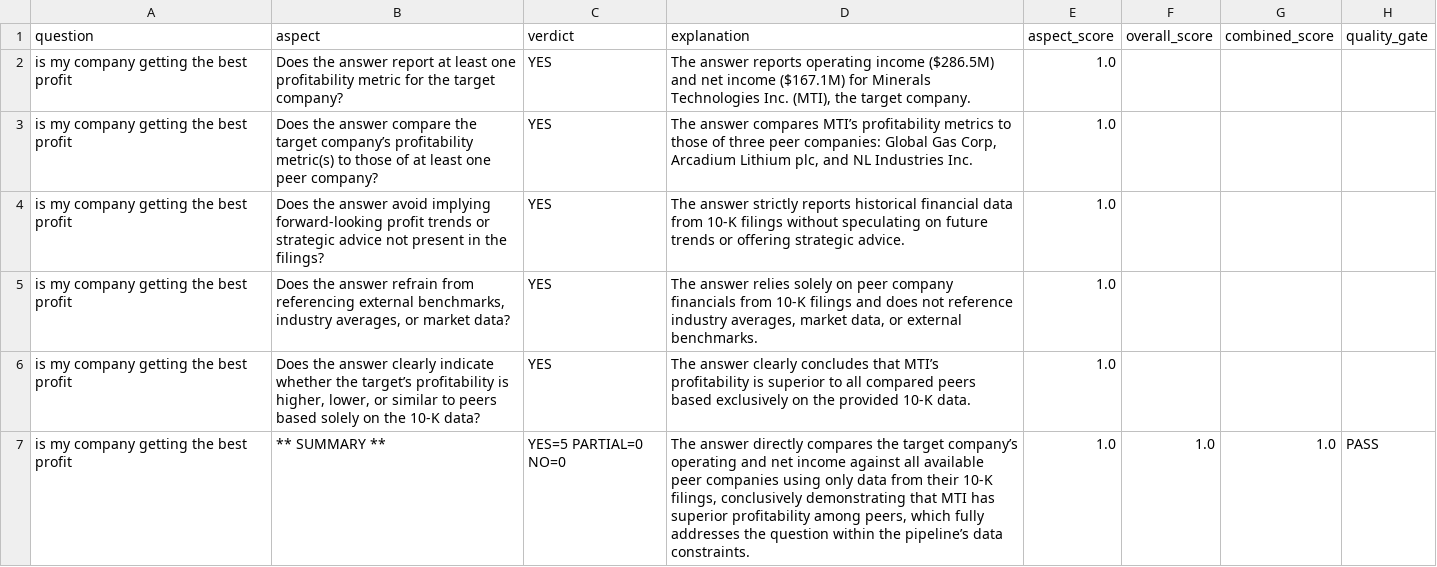
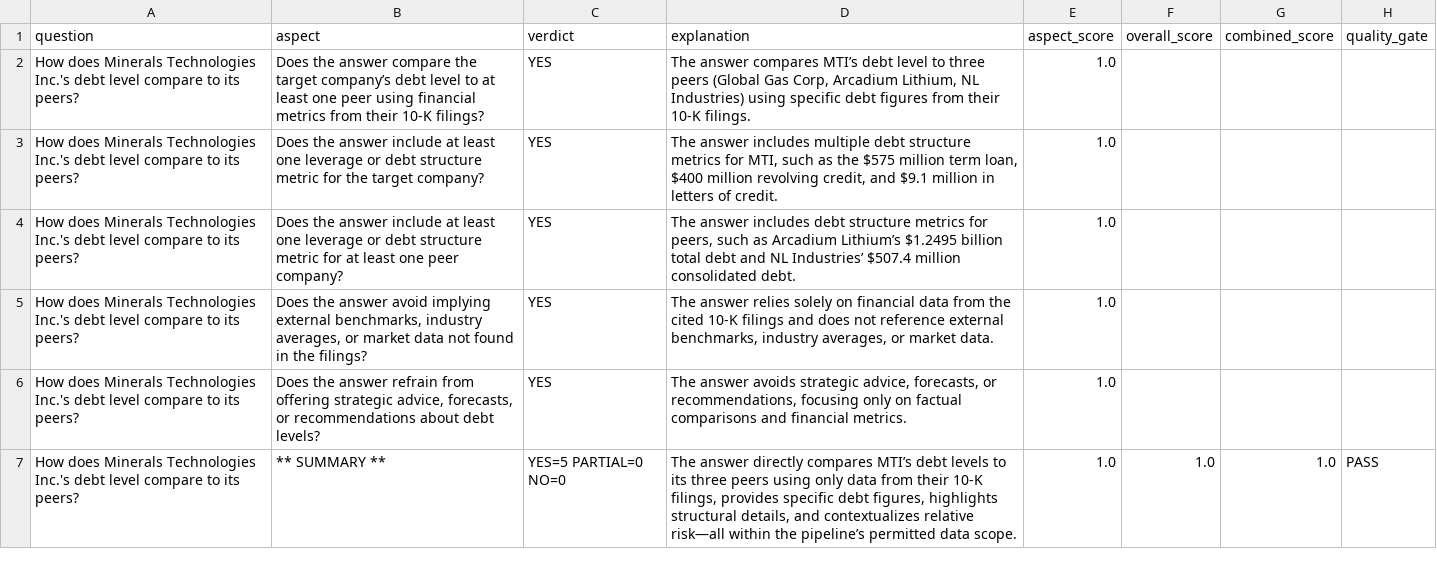
Before and after one commit to sajaa45/GraphRAG-on-Financial-Reports, a CSV file: retrival+eval/Ground_Truth/answer_relevancy_results.csv, drawn as a sheet.

```diff
--- a/retrival+eval/Ground_Truth/answer_relevancy_results.csv
+++ b/retrival+eval/Ground_Truth/answer_relevancy_results.csv
@@ -1,7 +1,7 @@
 question,aspect,verdict,explanation,aspect_score,overall_score,combined_score,quality_gate
-is my company getting the best profit,Does the answer report at least one profitability metric for the target company?,YES,"The answer reports operating income ($286.5M) and net income ($167.1M) for Minerals Technologies Inc. (MTI), the target company.",1.0,,,
-is my company getting the best profit,Does the answer compare the target company’s profitability metric(s) to those of at least one peer company?,YES,"The answer compares MTI’s profitability metrics to those of three peer companies: Global Gas Corp, Arcadium Lithium plc, and NL Industries Inc.",1.0,,,
-is my company getting the best profit,Does the answer avoid implying forward-looking profit trends or strategic advice not present in the filings?,YES,The answer strictly reports historical financial data from 10-K filings without speculating on future trends or offering strategic advice.,1.0,,,
-is my company getting the best profit,"Does the answer refrain from referencing external benchmarks, industry averages, or market data?",YES,"The answer relies solely on peer company financials from 10-K filings and does not reference industry averages, market data, or external benchmarks.",1.0,,,
-is my company getting the best profit,"Does the answer clearly indicate whether the target’s profitability is higher, lower, or similar to peers based solely on the 10-K data?",YES,The answer clearly concludes that MTI’s profitability is superior to all compared peers based exclusively on the provided 10-K data.,1.0,,,
-is my company getting the best profit,** SUMMARY **,YES=5 PARTIAL=0 NO=0,"The answer directly compares the target company’s operating and net income against all available peer companies using only data from their 10-K filings, conclusively demonstrating that MTI has superior profitability among peers, which fully addresses the question within the pipeline’s data constraints.",1.0,1.0,1.0,PASS
+How does Minerals Technologies Inc.'s debt level compare to its peers?,Does the answer compare the target company’s debt level to at least one peer using financial metrics from their 10-K filings?,YES,"The answer compares MTI’s debt level to three peers (Global Gas Corp, Arcadium Lithium, NL Industries) using specific debt figures from their 10-K filings.",1.0,,,
+How does Minerals Technologies Inc.'s debt level compare to its peers?,Does the answer include at least one leverage or debt structure metric for the target company?,YES,"The answer includes multiple debt structure metrics for MTI, such as the $575 million term loan, $400 million revolving credit, and $9.1 million in letters of credit.",1.0,,,
+How does Minerals Technologies Inc.'s debt level compare to its peers?,Does the answer include at least one leverage or debt structure metric for at least one peer company?,YES,"The answer includes debt structure metrics for peers, such as Arcadium Lithium’s $1.2495 billion total debt and NL Industries’ $507.4 million consolidated debt.",1.0,,,
+How does Minerals Technologies Inc.'s debt level compare to its peers?,"Does the answer avoid implying external benchmarks, industry averages, or market data not found in the filings?",YES,"The answer relies solely on financial data from the cited 10-K filings and does not reference external benchmarks, industry averages, or market data.",1.0,,,
+How does Minerals Technologies Inc.'s debt level compare to its peers?,"Does the answer refrain from offering strategic advice, forecasts, or recommendations about debt levels?",YES,"The answer avoids strategic advice, forecasts, or recommendations, focusing only on factual comparisons and financial metrics.",1.0,,,
+How does Minerals Technologies Inc.'s debt level compare to its peers?,** SUMMARY **,YES=5 PARTIAL=0 NO=0,"The answer directly compares MTI’s debt levels to its three peers using only data from their 10-K filings, provides specific debt figures, highlights structural details, and contextualizes relative risk—all within the pipeline’s permitted data scope.",1.0,1.0,1.0,PASS
```
Also changed, not shown: retrival+eval/Ground_Truth/answer_source_traceability.csv, retrival+eval/Ground_Truth/overall_score.csv, 19 other files.
